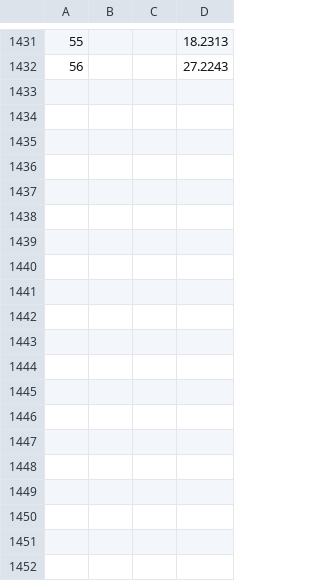
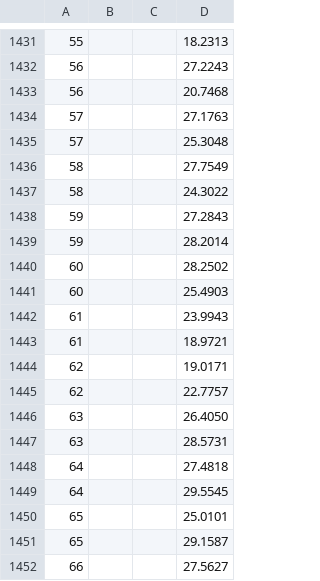
Before and after one commit to tranducthu2003/Thu_FCL2, a CSV file: figures/round_metrics.csv, drawn as a sheet; only a part is shown, gaps mark what is left out; the diff covers the shown part only; the diff names each change by its address in the sheet, - before the commit and + after, or states it on an @@ line.

```diff
--- a/figures/round_metrics.csv
+++ b/figures/round_metrics.csv
+row 1433: 56 |  |  | 20.7468
+row 1434: 57 |  |  | 27.1763
+row 1435: 57 |  |  | 25.3048
+row 1436: 58 |  |  | 27.7549
+row 1437: 58 |  |  | 24.3022
+row 1438: 59 |  |  | 27.2843
+row 1439: 59 |  |  | 28.2014
+row 1440: 60 |  |  | 28.2502
+row 1441: 60 |  |  | 25.4903
+row 1442: 61 |  |  | 23.9943
+row 1443: 61 |  |  | 18.9721
+row 1444: 62 |  |  | 19.0171
+row 1445: 62 |  |  | 22.7757
+row 1446: 63 |  |  | 26.4050
+row 1447: 63 |  |  | 28.5731
+row 1448: 64 |  |  | 27.4818
+row 1449: 64 |  |  | 29.5545
+row 1450: 65 |  |  | 25.0101
+row 1451: 65 |  |  | 29.1587
+row 1452: 66 |  |  | 27.5627
```
Also changed, not shown: 20 added rows elsewhere in this file, 1 other file.
